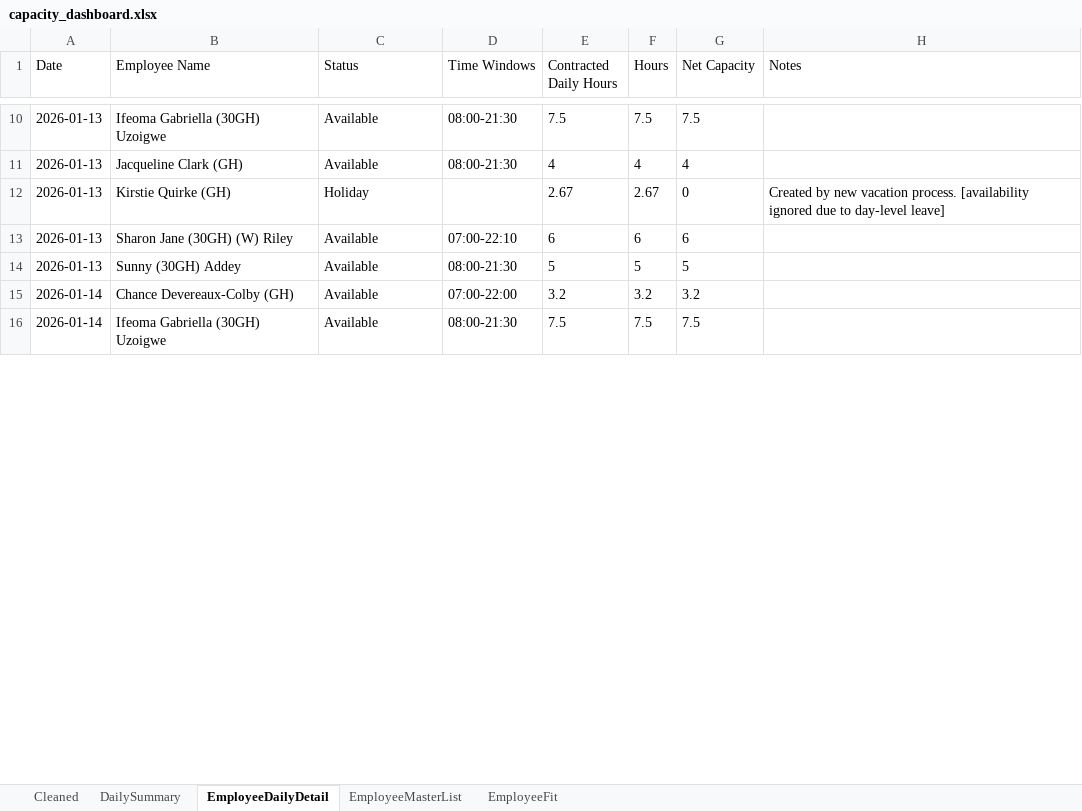
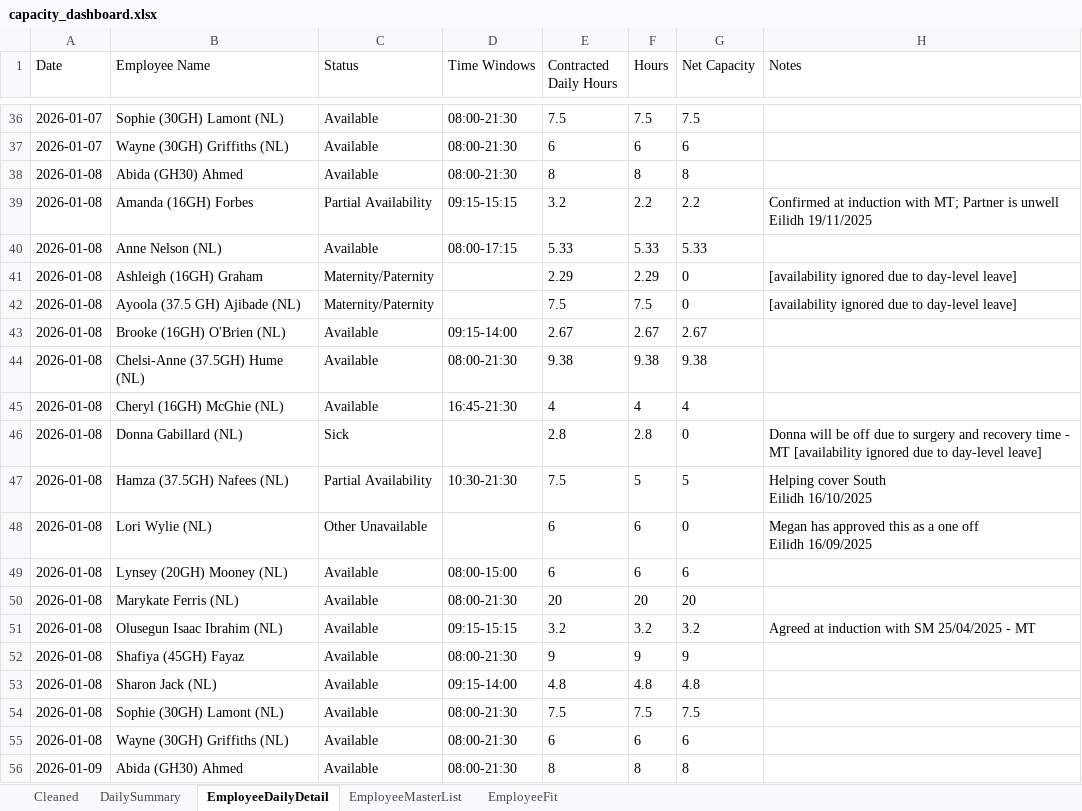
Before and after one commit to Mustansar-tech/CareCapacity, an Excel workbook: capacity_dashboard.xlsx, sheet EmployeeDailyDetail, drawn as a sheet; only a part is shown, gaps mark what is left out; values as stored, in another font and other column widths than the file's, no borders; removed rows and columns are numbered as before the commit, all else as after; ↵ is a line break in a cell; the diff covers the shown part only; the diff names each change by its address in the sheet, - before the commit and + after, or states it on an @@ line.

```diff
--- a/capacity_dashboard.xlsx (sheet EmployeeDailyDetail)
+++ b/capacity_dashboard.xlsx (sheet EmployeeDailyDetail)
-A36 (Date): 2026-01-13
+A36 (Date): 2026-01-07
-B36 (Employee Name): Ifeoma Gabriella (30GH) Uzoigwe
+B36 (Employee Name): Sophie (30GH) Lamont (NL)
+row 37: 2026-01-07 | Wayne (30GH) Griffiths (NL) | Available | 08:00-21:30 | 6 | 6 | 6
+row 38: 2026-01-08 | Abida (GH30) Ahmed | Available | 08:00-21:30 | 8 | 8 | 8
+row 39: 2026-01-08 | Amanda (16GH) Forbes | Partial Availability | 09:15-15:15 | 3.2 | 2.2 | 2.2 | Confirmed at induction with MT; Partner is unwell ↵ Eilidh 19/11/2025
+row 40: 2026-01-08 | Anne Nelson (NL) | Available | 08:00-17:15 | 5.33 | 5.33 | 5.33
+row 41: 2026-01-08 | Ashleigh (16GH) Graham | Maternity/Paternity |  | 2.29 | 2.29 | 0 | [availability ignored due to day-level leave]
+row 42: 2026-01-08 | Ayoola (37.5 GH) Ajibade (NL) | Maternity/Paternity |  | 7.5 | 7.5 | 0 | [availability ignored due to day-level leave]
+row 43: 2026-01-08 | Brooke (16GH) O'Brien (NL) | Available | 09:15-14:00 | 2.67 | 2.67 | 2.67
+row 44: 2026-01-08 | Chelsi-Anne (37.5GH) Hume (NL) | Available | 08:00-21:30 | 9.38 | 9.38 | 9.38
-A45 (Date): 2026-01-13
+A45 (Date): 2026-01-08
-B45 (Employee Name): Jacqueline Clark (GH)
+B45 (Employee Name): Cheryl (16GH) McGhie (NL)
-D45 (Time Windows): 08:00-21:30
+D45 (Time Windows): 16:45-21:30
-row 12: 2026-01-13 | Kirstie Quirke (GH) | Holiday |  | 2.67 | 2.67 | 0 | Created by new vacation process. [availability ignored due to day-level leave]
+row 46: 2026-01-08 | Donna Gabillard (NL) | Sick |  | 2.8 | 2.8 | 0 | Donna will be off due to surgery and recovery time - MT [availability ignored due to day-level leave]
+row 47: 2026-01-08 | Hamza (37.5GH) Nafees (NL) | Partial Availability | 10:30-21:30 | 7.5 | 5 | 5 | Helping cover South ↵ Eilidh 16/10/2025
+row 48: 2026-01-08 | Lori Wylie (NL) | Other Unavailable |  | 6 | 6 | 0 | Megan has approved this as a one off ↵ Eilidh 16/09/2025
-A49 (Date): 2026-01-13
+A49 (Date): 2026-01-08
-B49 (Employee Name): Sharon Jane (30GH) (W) Riley
+B49 (Employee Name): Lynsey (20GH) Mooney (NL)
-D49 (Time Windows): 07:00-22:10
+D49 (Time Windows): 08:00-15:00
-row 14: 2026-01-13 | Sunny (30GH) Addey | Available | 08:00-21:30 | 5 | 5 | 5
+row 50: 2026-01-08 | Marykate Ferris (NL) | Available | 08:00-21:30 | 20 | 20 | 20
-A51 (Date): 2026-01-14
+A51 (Date): 2026-01-08
-B51 (Employee Name): Chance Devereaux-Colby (GH)
+B51 (Employee Name): Olusegun Isaac Ibrahim (NL)
-D51 (Time Windows): 07:00-22:00
+D51 (Time Windows): 09:15-15:15
-H51 (Notes): (empty)
+H51 (Notes): Agreed at induction with SM 25/04/2025 - MT
+row 52: 2026-01-08 | Shafiya (45GH) Fayaz | Available | 08:00-21:30 | 9 | 9 | 9
+row 53: 2026-01-08 | Sharon Jack (NL) | Available | 09:15-14:00 | 4.8 | 4.8 | 4.8
-A54 (Date): 2026-01-14
+A54 (Date): 2026-01-08
-B54 (Employee Name): Ifeoma Gabriella (30GH) Uzoigwe
+B54 (Employee Name): Sophie (30GH) Lamont (NL)
+row 55: 2026-01-08 | Wayne (30GH) Griffiths (NL) | Available | 08:00-21:30 | 6 | 6 | 6
+row 56: 2026-01-09 | Abida (GH30) Ahmed | Available | 08:00-21:30 | 8 | 8 | 8
```
Also changed, not shown: 64 added rows, 17 removed rows and 46 edited cells elsewhere in this sheet, sheet Cleaned, sheet EmployeeMasterList, sheet DailySummary, 2 other files.
